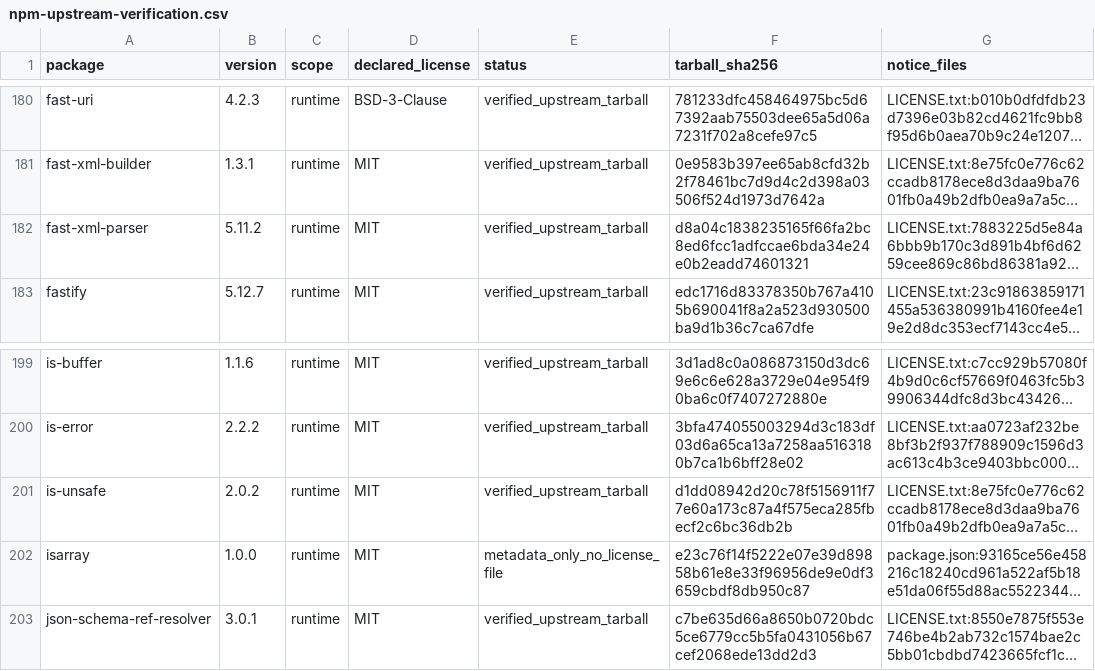
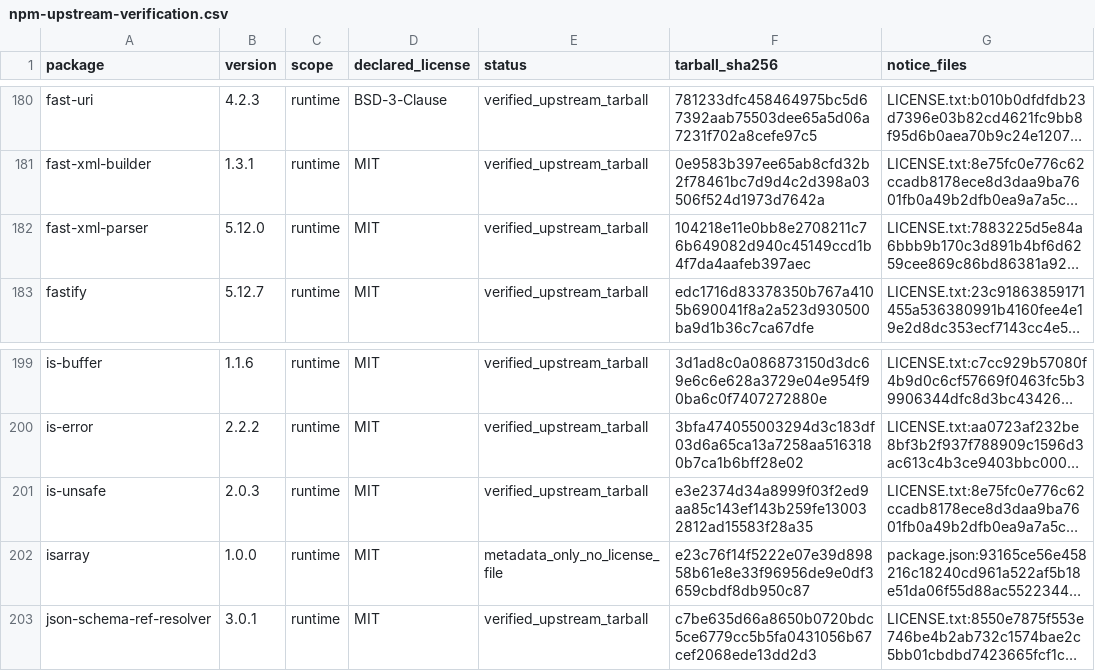
Before and after one commit to enygma-id/TileO, a CSV file: third-party/npm-upstream-verification.csv, drawn as a sheet; only a part is shown, gaps mark what is left out; long unchanged cells end in …; the diff names each change by its address in the sheet, - before the commit and + after, or states it on an @@ line.

```diff
--- a/third-party/npm-upstream-verification.csv
+++ b/third-party/npm-upstream-verification.csv
-B182 (version): 5.11.2
+B182 (version): 5.12.0
-F182 (tarball_sha256): d8a04c1838235165f66fa2bc8ed6fcc1adfccae6bda34e24e0b2eadd74601321
+F182 (tarball_sha256): 104218e11e0bb8e2708211c76b649082d940c45149ccd1b4f7da4aafeb397aec
-B201 (version): 2.0.2
+B201 (version): 2.0.3
-F201 (tarball_sha256): d1dd08942d20c78f5156911f77e60a173c87a4f575eca285fbecf2c6bc36db2b
+F201 (tarball_sha256): e3e2374d34a8999f03f2ed9aa85c143ef143b259fe130032812ad15583f28a35
```
Also changed, not shown: 9 other files.
